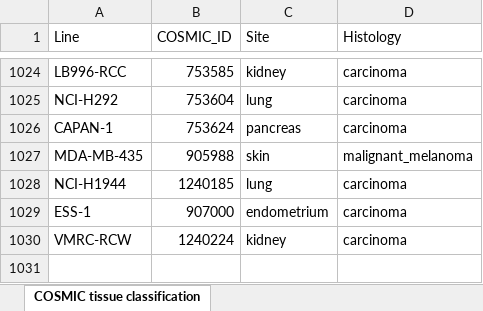
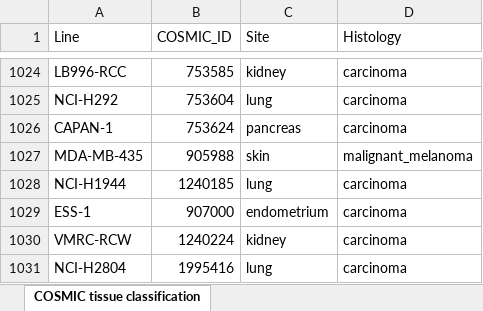
Before and after one commit to paulo-seixal/drug_sensitivity, an Excel workbook: data/tissue.xlsx, sheet COSMIC tissue classification, drawn as a sheet; only a part is shown, gaps mark what is left out; values as stored, in another font and other column widths than the file's, no borders; the diff names each change by its address in the sheet, - before the commit and + after, or states it on an @@ line.

```diff
--- a/data/tissue.xlsx (sheet COSMIC tissue classification)
+++ b/data/tissue.xlsx (sheet COSMIC tissue classification)
+row 1031: NCI-H2804 | 1995416 | lung | carcinoma
```
Also changed, not shown: 4 other files.
